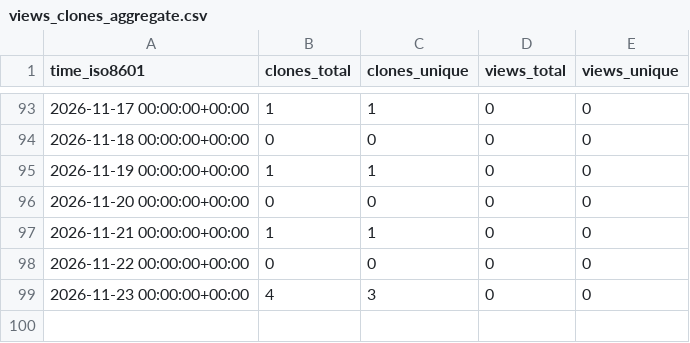
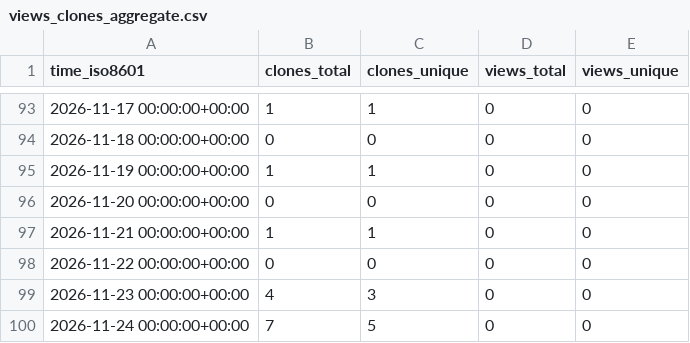
Before and after one commit to AiratTop/github-repo-stats, a CSV file: AiratTop/terms.airat.top/ghrs-data/views_clones_aggregate.csv, drawn as a sheet; only a part is shown, gaps mark what is left out.

```diff
--- a/AiratTop/terms.airat.top/ghrs-data/views_clones_aggregate.csv
+++ b/AiratTop/terms.airat.top/ghrs-data/views_clones_aggregate.csv
@@ -99 +99,2 @@ time_iso8601,clones_total,clones_unique,views_total,views_unique
 2026-11-23 00:00:00+00:00,4,3,0,0
+2026-11-24 00:00:00+00:00,7,5,0,0
```
Also changed, not shown: 1 other file.
